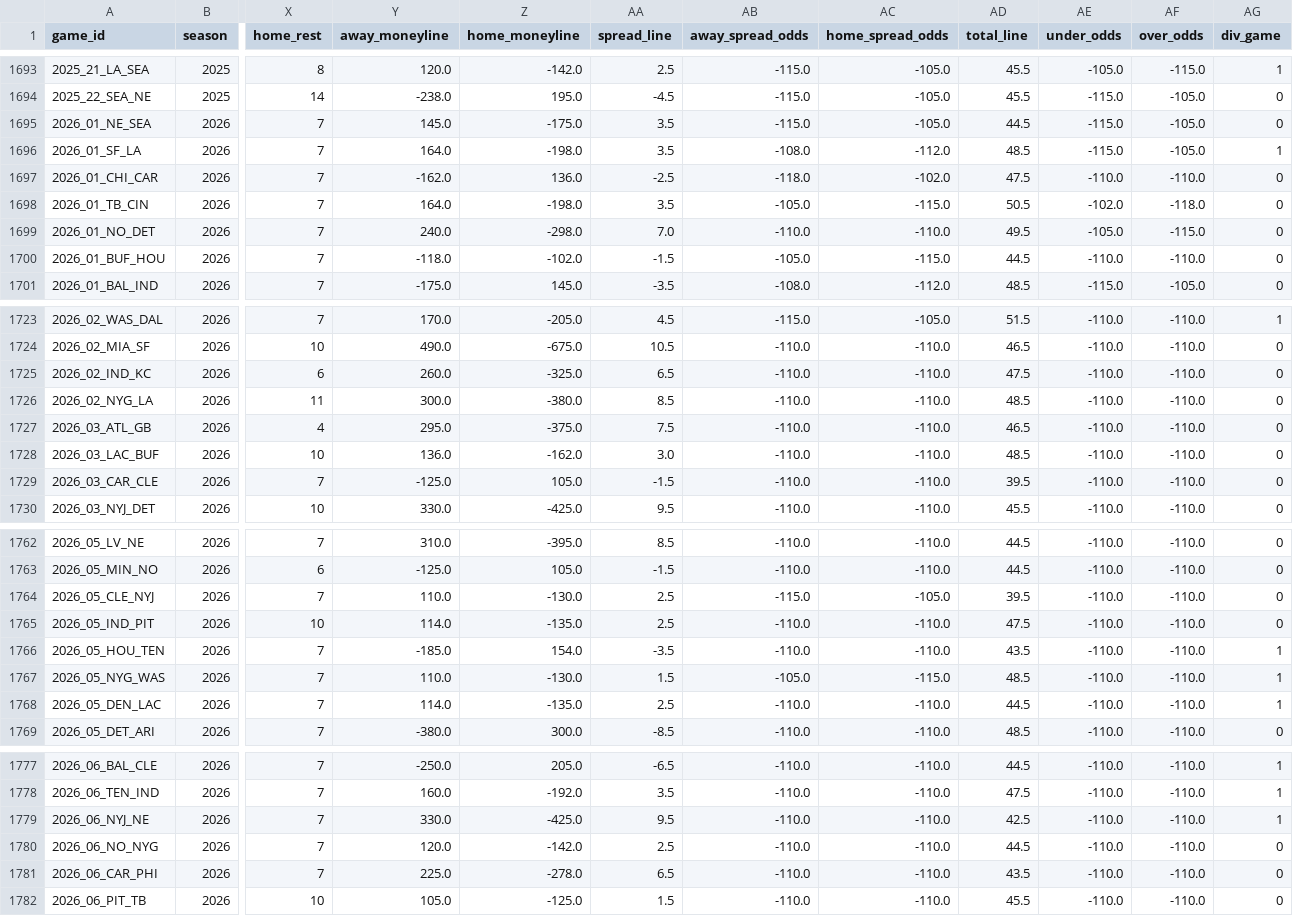
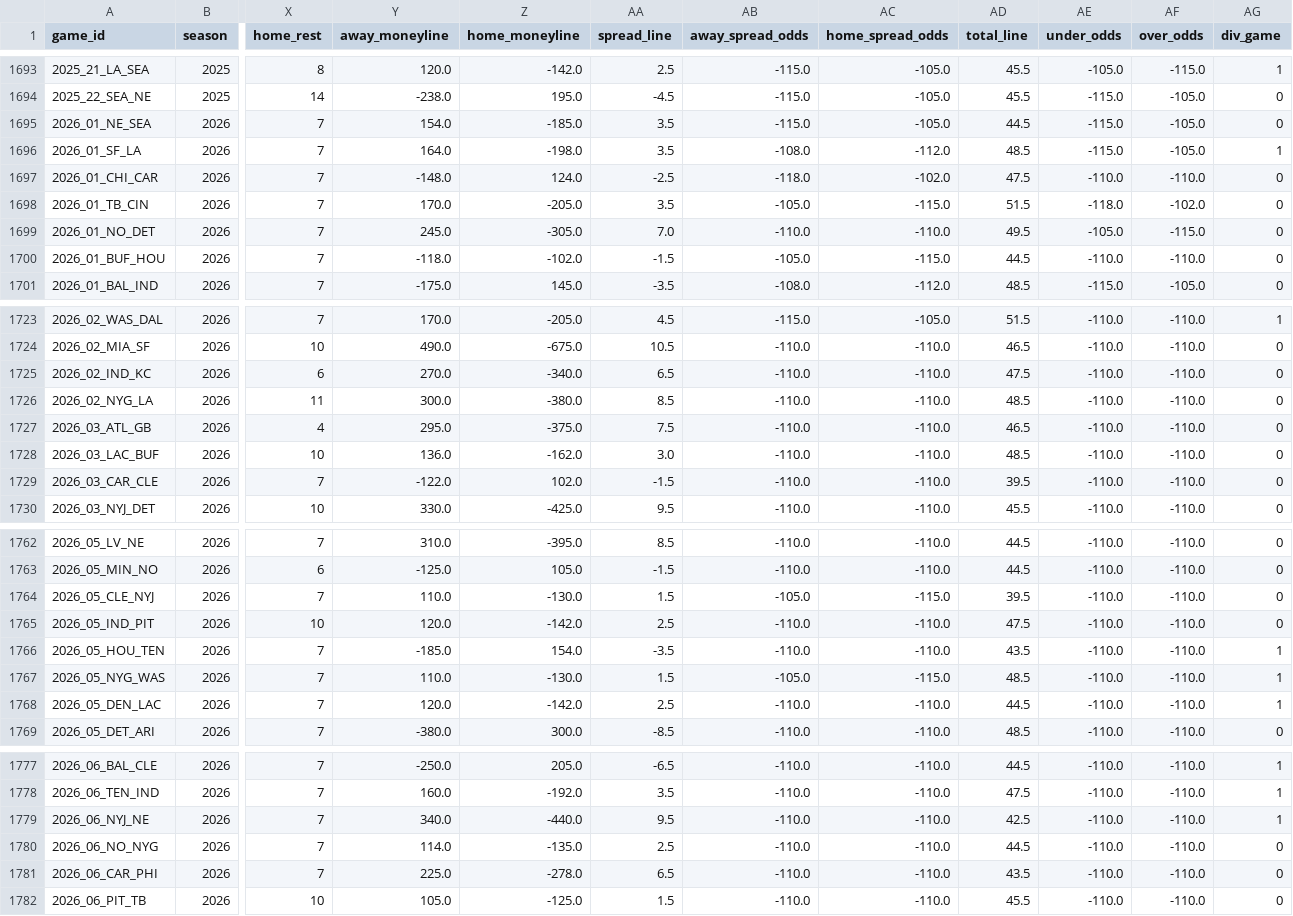
Before and after one commit to William-Bill1/nfl-predictions, a CSV file: data_files/nfl_games_historical.csv, drawn as a sheet; only a part is shown, gaps mark what is left out; the diff covers the shown part only; the diff names each change by its address in the sheet, - before the commit and + after, or states it on an @@ line.

```diff
--- a/data_files/nfl_games_historical.csv
+++ b/data_files/nfl_games_historical.csv
-Y1695 (away_moneyline): 145.0
+Y1695 (away_moneyline): 154.0
-Z1695 (home_moneyline): -175.0
+Z1695 (home_moneyline): -185.0
-Y1697 (away_moneyline): -162.0
+Y1697 (away_moneyline): -148.0
-Z1697 (home_moneyline): 136.0
+Z1697 (home_moneyline): 124.0
-Y1698 (away_moneyline): 164.0
+Y1698 (away_moneyline): 170.0
-Z1698 (home_moneyline): -198.0
+Z1698 (home_moneyline): -205.0
-AD1698 (total_line): 50.5
+AD1698 (total_line): 51.5
-AE1698 (under_odds): -102.0
+AE1698 (under_odds): -118.0
-AF1698 (over_odds): -118.0
+AF1698 (over_odds): -102.0
-Y1699 (away_moneyline): 240.0
+Y1699 (away_moneyline): 245.0
-Z1699 (home_moneyline): -298.0
+Z1699 (home_moneyline): -305.0
-Y1725 (away_moneyline): 260.0
+Y1725 (away_moneyline): 270.0
-Z1725 (home_moneyline): -325.0
+Z1725 (home_moneyline): -340.0
-Y1729 (away_moneyline): -125.0
+Y1729 (away_moneyline): -122.0
-Z1729 (home_moneyline): 105.0
+Z1729 (home_moneyline): 102.0
-AA1764 (spread_line): 2.5
+AA1764 (spread_line): 1.5
-AB1764 (away_spread_odds): -115.0
+AB1764 (away_spread_odds): -105.0
-AC1764 (home_spread_odds): -105.0
+AC1764 (home_spread_odds): -115.0
-Y1765 (away_moneyline): 114.0
+Y1765 (away_moneyline): 120.0
-Z1765 (home_moneyline): -135.0
+Z1765 (home_moneyline): -142.0
-Y1768 (away_moneyline): 114.0
+Y1768 (away_moneyline): 120.0
-Z1768 (home_moneyline): -135.0
+Z1768 (home_moneyline): -142.0
-Y1779 (away_moneyline): 330.0
+Y1779 (away_moneyline): 340.0
-Z1779 (home_moneyline): -425.0
+Z1779 (home_moneyline): -440.0
-Y1780 (away_moneyline): 120.0
+Y1780 (away_moneyline): 114.0
-Z1780 (home_moneyline): -142.0
+Z1780 (home_moneyline): -135.0
```
Also changed, not shown: 11 edited cells elsewhere in this file, 2 other files.
